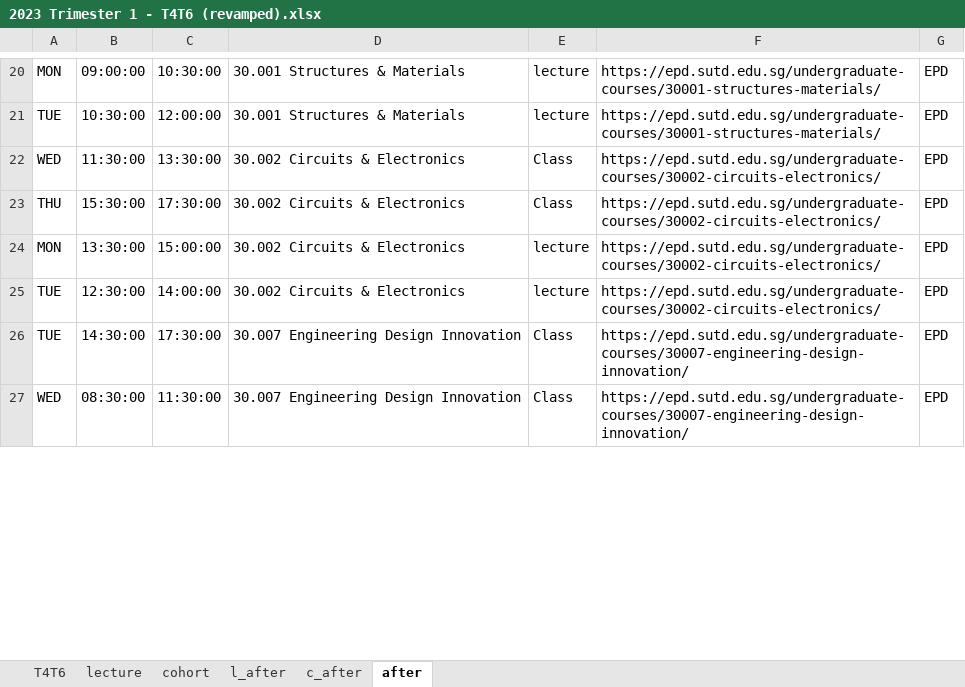
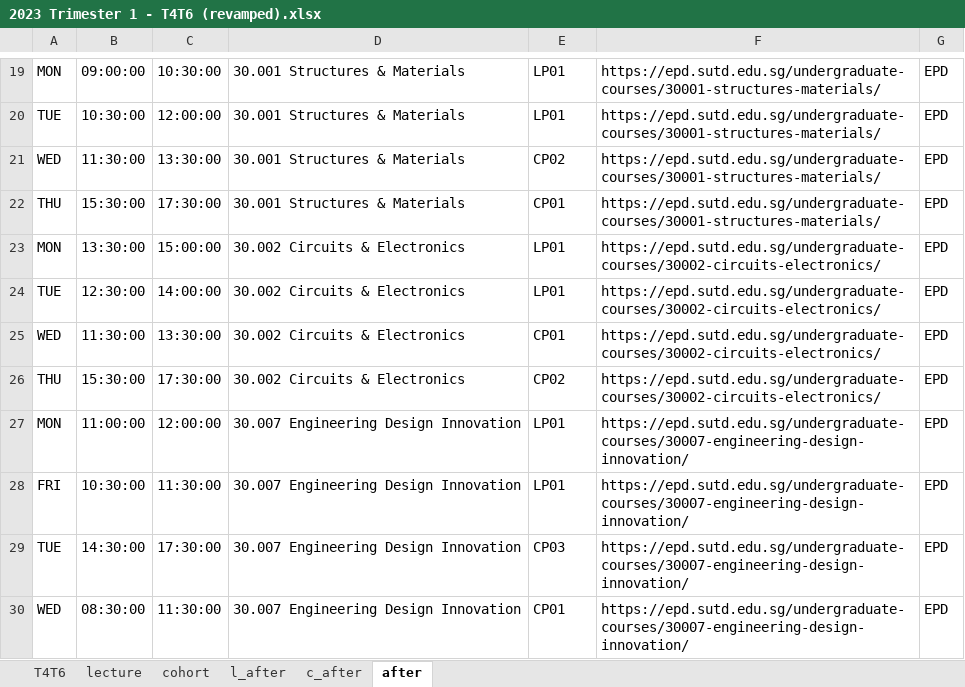
Before and after one commit to TsukiSky/SUTDTimePlanner, an Excel workbook: script/2023 Trimester 1 - T4T6 (revamped).xlsx, sheet after, drawn as a sheet; only a part is shown, gaps mark what is left out; values as stored, in another font and other column widths than the file's, no borders; addresses are those after the commit; the diff covers the shown part only; the diff names each change by its address in the sheet, - before the commit and + after, or states it on an @@ line.

```diff
--- a/script/2023 Trimester 1 - T4T6 (revamped).xlsx (sheet after)
+++ b/script/2023 Trimester 1 - T4T6 (revamped).xlsx (sheet after)
-E19:E20: lecture
+E19:E20: LP01
-D21:D22: 30.002 Circuits & Electronics
+D21:D22: 30.001 Structures & Materials
-E21: Class
+E21: CP02
-F21:F22: https://epd.sutd.edu.sg/undergraduate-courses/30002-circuits-electronics/
+F21:F22: https://epd.sutd.edu.sg/undergraduate-courses/30001-structures-materials/
-E22: Class
+E22: CP01
-E23:E24: lecture
+E23:E24: LP01
+row 25: WED | 11:30:00 | 13:30:00 | 30.002 Circuits & Electronics | CP01 | https://epd.sutd.edu.sg/undergraduate-courses/30002-circuits-electronics/ | EPD
+row 26: THU | 15:30:00 | 17:30:00 | 30.002 Circuits & Electronics | CP02 | https://epd.sutd.edu.sg/undergraduate-courses/30002-circuits-electronics/ | EPD
+row 27: MON | 11:00:00 | 12:00:00 | 30.007 Engineering Design Innovation | LP01 | https://epd.sutd.edu.sg/undergraduate-courses/30007-engineering-design-innovation/ | EPD
+row 28: FRI | 10:30:00 | 11:30:00 | 30.007 Engineering Design Innovation | LP01 | https://epd.sutd.edu.sg/undergraduate-courses/30007-engineering-design-innovation/ | EPD
-E29: Class
+E29: CP03
-E30: Class
+E30: CP01
```
Also changed, not shown: other rows of this sheet, sheet c_after, sheet l_after, sheet lecture, sheet cohort, 4 other files.
